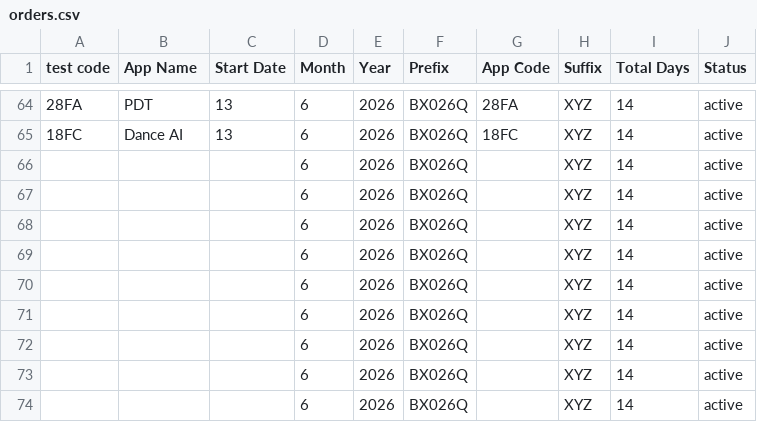
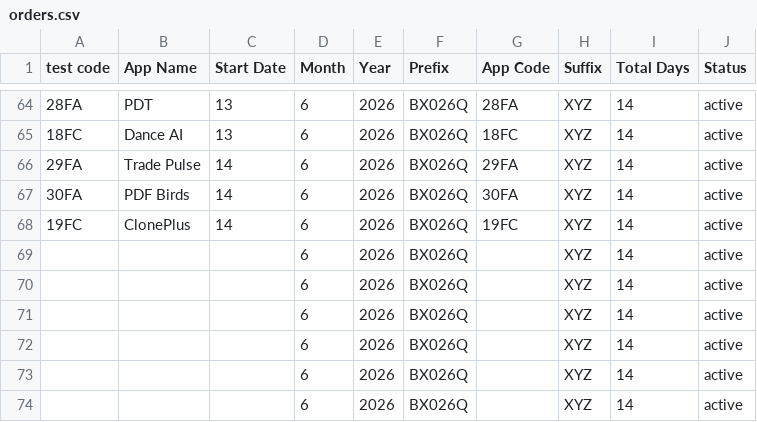
Before and after one commit to weapptesters-design/Tryoldweb, a CSV file: orders.csv, drawn as a sheet; only a part is shown, gaps mark what is left out.

```diff
--- a/orders.csv
+++ b/orders.csv
@@ -65,5 +65,5 @@ test code,App Name,Start Date,Month ,Year,Prefix,App Code,Suffix ,Total Days,Sta
 18FC,Dance AI,13,6,2026,BX026Q,18FC,XYZ,14,active
-,,,6,2026,BX026Q,,XYZ,14,active
-,,,6,2026,BX026Q,,XYZ,14,active
-,,,6,2026,BX026Q,,XYZ,14,active
+29FA ,Trade Pulse ,14,6,2026,BX026Q,29FA ,XYZ,14,active
+30FA ,PDF Birds,14,6,2026,BX026Q,30FA ,XYZ,14,active
+19FC,ClonePlus,14,6,2026,BX026Q,19FC,XYZ,14,active
 ,,,6,2026,BX026Q,,XYZ,14,active
```
Also changed, not shown: 1 other file.
